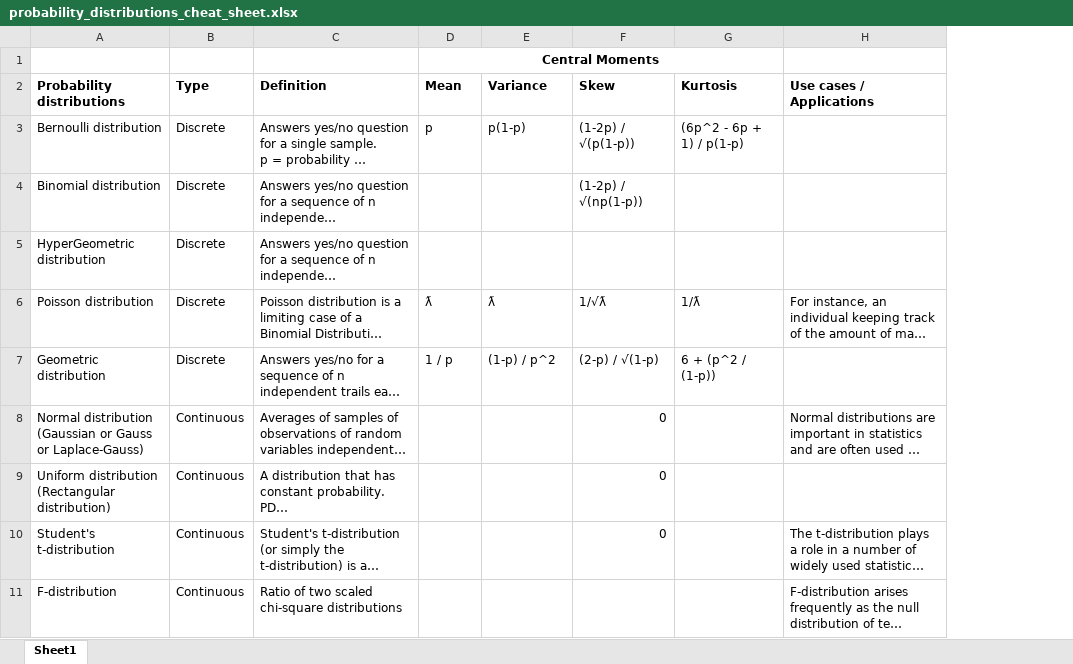
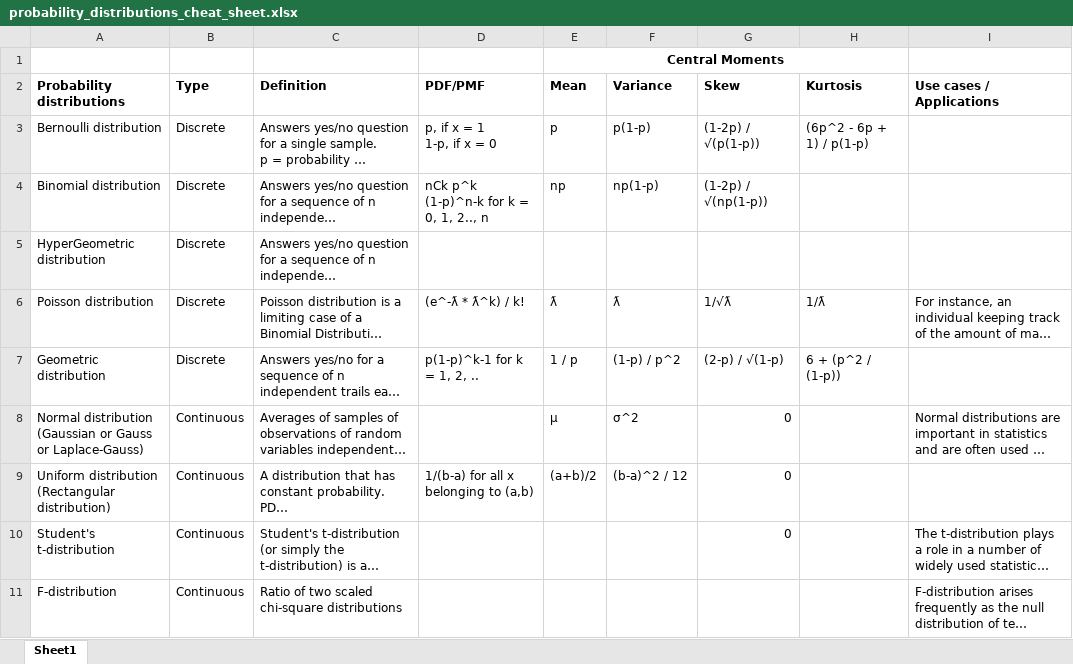
Before and after one commit to praneethys/cheat-sheets, an Excel workbook: probability_distributions_cheat_sheet.xlsx, sheet Sheet1, drawn as a sheet; only a part is shown; long unchanged cells end in …; values as stored, in another font and other column widths than the file's, no borders; charts and pictures not drawn; addresses are those after the commit; ↵ is a line break in a cell; the diff names each change by its address in the sheet, - before the commit and + after, or states it on an @@ line.

Commit message:
Updated PMF/PDF formulae, mean/variance for some distributions

```diff
--- a/probability_distributions_cheat_sheet.xlsx (sheet Sheet1)
+++ b/probability_distributions_cheat_sheet.xlsx (sheet Sheet1)
+column D (PDF/PMF), rows 3-9: p, if x = 1 ↵ 1-p, if x = 0 | nCk p^k (1-p)^n-k for k = 0, 1, 2.., n |  | (e^-ƛ * ƛ^k) / k! | p(1-p)^k-1 for k = 1, 2, .. |  | 1/(b-a) for all x belonging to (a,b)
-E4 (Mean): (empty)
+E4 (Mean): np
-F4 (Variance): (empty)
+F4 (Variance): np(1-p)
-E8 (Mean): (empty)
+E8 (Mean): μ
-F8 (Variance): (empty)
+F8 (Variance): σ^2
-E9 (Mean): (empty)
+E9 (Mean): (a+b)/2
-F9 (Variance): (empty)
+F9 (Variance): (b-a)^2 / 12
```
Also changed, not shown: charts or pictures.
